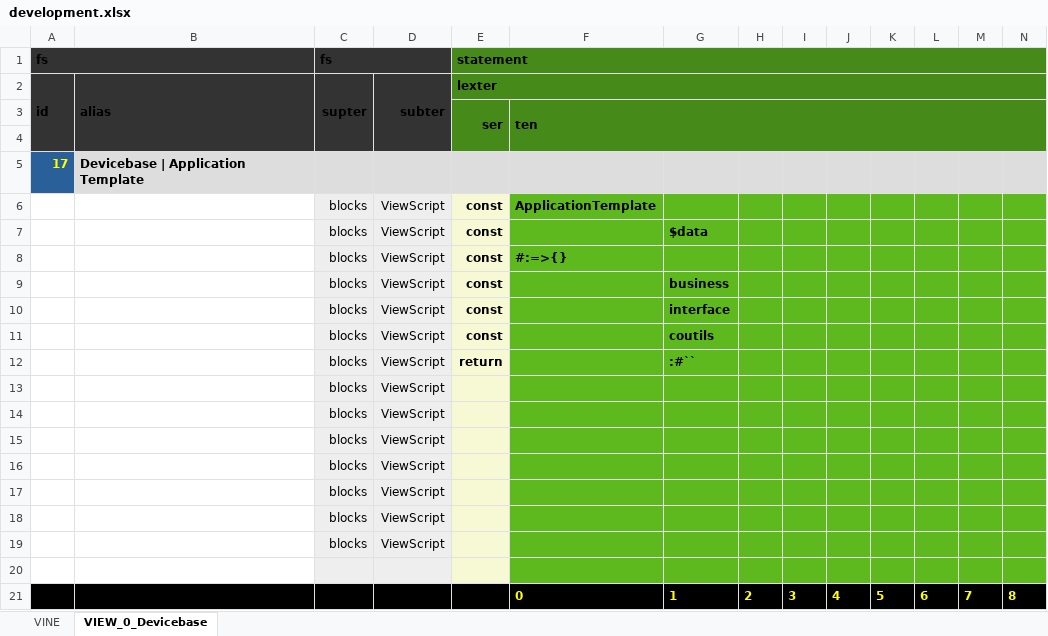
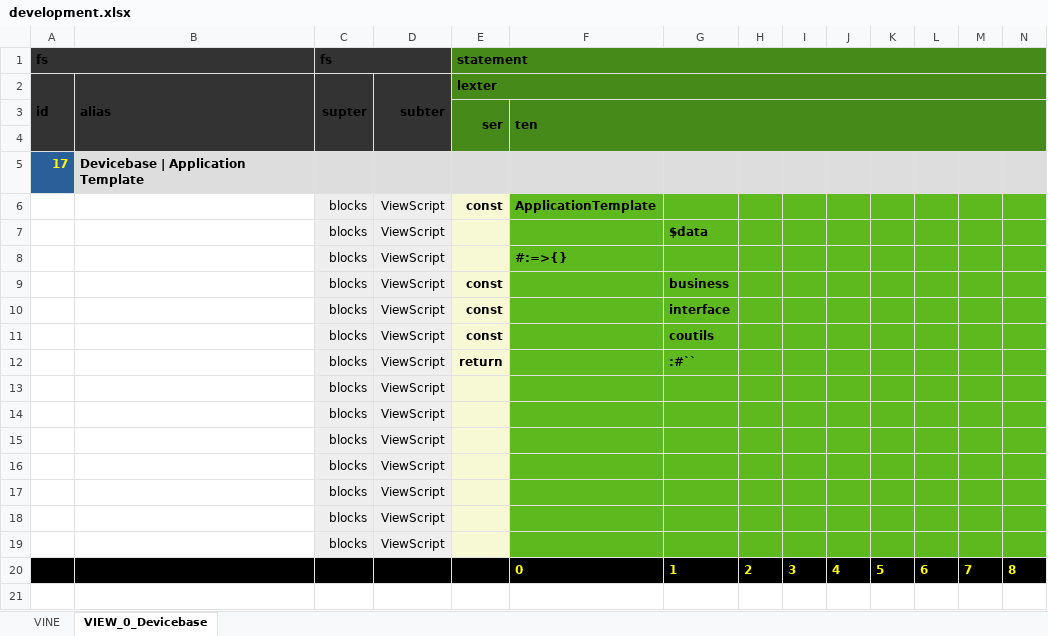
Before and after one commit to thomaspatrickwelborn/Digital-Flux-Capacitor, an Excel workbook: demonstrament/projects/001/development.xlsx, sheet VIEW_0_Devicebase, drawn as a sheet; only a part is shown; values as stored, in another font and other column widths than the file's, no borders; rows hold the shown columns only; the diff names each change by its address in the sheet, - before the commit and + after, or states it on an @@ line.

```diff
--- a/demonstrament/projects/001/development.xlsx (sheet VIEW_0_Devicebase)
+++ b/demonstrament/projects/001/development.xlsx (sheet VIEW_0_Devicebase)
-E7:E8: const
+E7:E8: (empty)
-row 20: (empty)
```
Also changed, not shown: sheet VINE, 12 other files.
